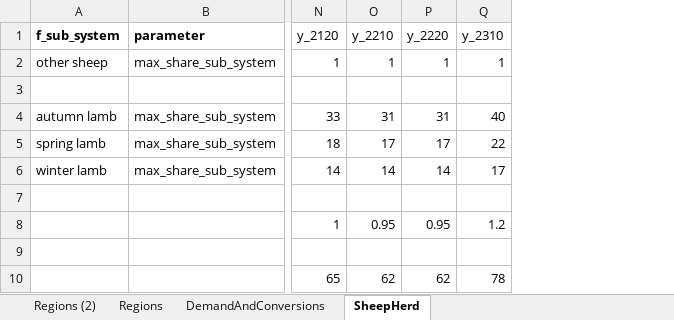
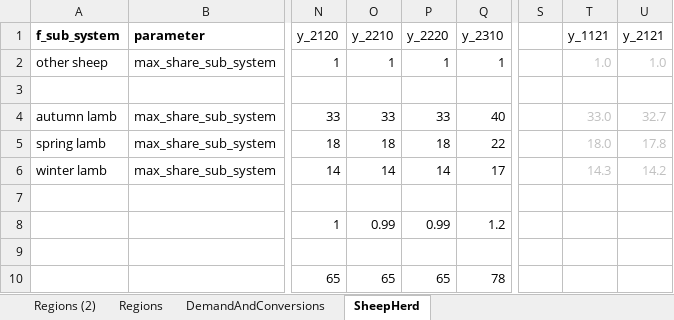
Before and after one commit to SLU-foodsystems/CIBUSmod-SLV2025, an Excel workbook: scenarios/slv_2025.xlsx, sheet SheepHerd, drawn as a sheet; only a part is shown, gaps mark what is left out; values as stored, in another font and other column widths than the file's, no borders; the diff names each change by its address in the sheet, - before the commit and + after, or states it on an @@ line.

```diff
--- a/scenarios/slv_2025.xlsx (sheet SheepHerd)
+++ b/scenarios/slv_2025.xlsx (sheet SheepHerd)
+column S, empty
+column T (y_1121), rows 2-6: 1.0 |  | 33.0 | 18.0 | 14.3
+column U (y_2121), rows 2-6: 1.0 |  | 32.7 | 17.8 | 14.2
-O4 (y_2210): 31
+O4 (y_2210): 33
-P4 (y_2220): 31
+P4 (y_2220): 33
-O5 (y_2210): 17
+O5 (y_2210): 18
-P5 (y_2220): 17
+P5 (y_2220): 18
-O8 (y_2210): 0.95
+O8 (y_2210): 0.99
-P8 (y_2220): 0.95
+P8 (y_2220): 0.99
-O10 (y_2210): 62
+O10 (y_2210): 65
-P10 (y_2220): 62
+P10 (y_2220): 65
```
Also changed, not shown: sheet DemandAndConversions, formulas that keep their value, 4 other files.
